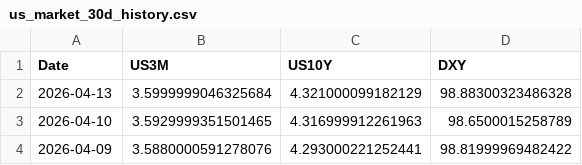
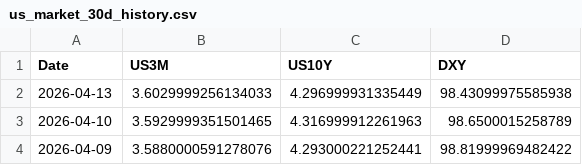
Before and after one commit to Mbnstk/market-data, a CSV file: us_market_30d_history.csv, drawn as a sheet; only a part is shown.

Commit message:
Market Update: 2026-04-13 21:11

```diff
--- a/us_market_30d_history.csv
+++ b/us_market_30d_history.csv
@@ -1,3 +1,3 @@
 Date,US3M,US10Y,DXY
-2026-04-13,3.5999999046325684,4.321000099182129,98.88300323486328
+2026-04-13,3.6029999256134033,4.296999931335449,98.43099975585938
 2026-04-10,3.5929999351501465,4.316999912261963,98.6500015258789
```
